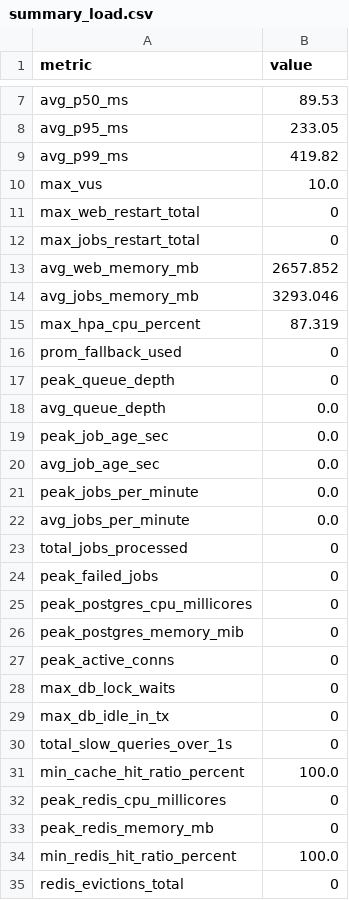
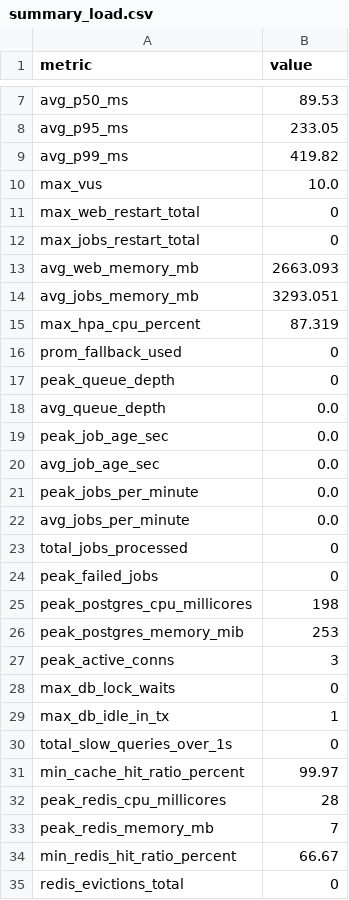
Before and after one commit to giakhanh22024558/canvas-k8s, a CSV file: testing/results/canvas-20260509-073239/summary_load.csv, drawn as a sheet; only a part is shown, gaps mark what is left out.

Commit message:
Add test results for canvas-20260509-073239

```diff
--- a/testing/results/canvas-20260509-073239/summary_load.csv
+++ b/testing/results/canvas-20260509-073239/summary_load.csv
@@ -12,4 +12,4 @@ max_web_restart_total,0
 max_jobs_restart_total,0
-avg_web_memory_mb,2657.852
-avg_jobs_memory_mb,3293.046
+avg_web_memory_mb,2663.093
+avg_jobs_memory_mb,3293.051
 max_hpa_cpu_percent,87.319
@@ -24,12 +24,12 @@ total_jobs_processed,0
 peak_failed_jobs,0
-peak_postgres_cpu_millicores,0
-peak_postgres_memory_mib,0
-peak_active_conns,0
+peak_postgres_cpu_millicores,198
+peak_postgres_memory_mib,253
+peak_active_conns,3
 max_db_lock_waits,0
-max_db_idle_in_tx,0
+max_db_idle_in_tx,1
 total_slow_queries_over_1s,0
-min_cache_hit_ratio_percent,100.0
-peak_redis_cpu_millicores,0
-peak_redis_memory_mb,0
-min_redis_hit_ratio_percent,100.0
+min_cache_hit_ratio_percent,99.97
+peak_redis_cpu_millicores,28
+peak_redis_memory_mb,7
+min_redis_hit_ratio_percent,66.67
 redis_evictions_total,0
```
Also changed, not shown: 8 other files.
